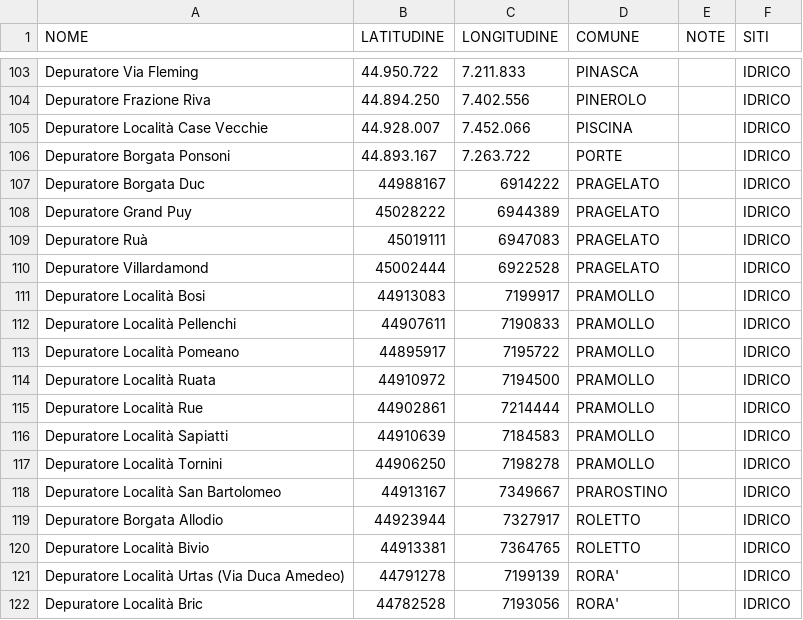
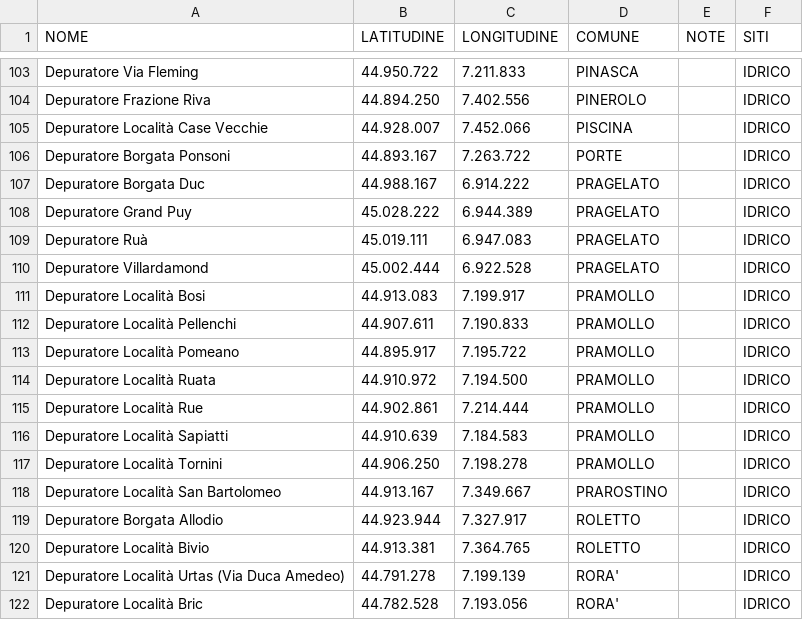
Before and after one commit to AreeVerdi2026/Aree-Verdi, a CSV file: siti.csv, drawn as a sheet; only a part is shown, gaps mark what is left out; the diff covers the shown part only.

Commit message:
Add files via upload

```diff
--- a/siti.csv
+++ b/siti.csv
@@ -107,16 +107,16 @@ Depuratore Borgata Ponsoni;44.893.167;7.263.722;PORTE;;IDRICO;;;
-Depuratore Borgata Duc;44988167;6914222;PRAGELATO;;IDRICO;;;
-Depuratore Grand Puy;45028222;6944389;PRAGELATO;;IDRICO;;;
-Depuratore Ruà;45019111;6947083;PRAGELATO;;IDRICO;;;
-Depuratore Villardamond;45002444;6922528;PRAGELATO;;IDRICO;;;
-Depuratore Località Bosi;44913083;7199917;PRAMOLLO ;;IDRICO;;;
-Depuratore Località Pellenchi;44907611;7190833;PRAMOLLO;;IDRICO;;;
-Depuratore Località Pomeano;44895917;7195722;PRAMOLLO ;;IDRICO;;;
-Depuratore Località Ruata;44910972;7194500;PRAMOLLO ;;IDRICO;;;
-Depuratore Località Rue;44902861;7214444;PRAMOLLO;;IDRICO;;;
-Depuratore Località Sapiatti;44910639;7184583;PRAMOLLO;;IDRICO;;;
-Depuratore Località Tornini ;44906250;7198278;PRAMOLLO;;IDRICO;;;
-Depuratore Località San Bartolomeo;44913167;7349667;PRAROSTINO;;IDRICO;;;
-Depuratore Borgata Allodio;44923944;7327917;ROLETTO;;IDRICO;;;
-Depuratore Località Bivio;44913381;7364765;ROLETTO;;IDRICO;;;
-Depuratore Località Urtas (Via Duca Amedeo);44791278;7199139;RORA';;IDRICO;;;
-Depuratore Località Bric;44782528;7193056;RORA';;IDRICO;;;
+Depuratore Borgata Duc;44.988.167;6.914.222;PRAGELATO;;IDRICO
+Depuratore Grand Puy;45.028.222;6.944.389;PRAGELATO;;IDRICO
+Depuratore Ruà;45.019.111;6.947.083;PRAGELATO;;IDRICO
+Depuratore Villardamond;45.002.444;6.922.528;PRAGELATO;;IDRICO
+Depuratore Località Bosi;44.913.083;7.199.917;PRAMOLLO ;;IDRICO
+Depuratore Località Pellenchi;44.907.611;7.190.833;PRAMOLLO;;IDRICO
+Depuratore Località Pomeano;44.895.917;7.195.722;PRAMOLLO ;;IDRICO
+Depuratore Località Ruata;44.910.972;7.194.500;PRAMOLLO ;;IDRICO
+Depuratore Località Rue;44.902.861;7.214.444;PRAMOLLO;;IDRICO
+Depuratore Località Sapiatti;44.910.639;7.184.583;PRAMOLLO;;IDRICO
+Depuratore Località Tornini ;44.906.250;7.198.278;PRAMOLLO;;IDRICO
+Depuratore Località San Bartolomeo;44.913.167;7.349.667;PRAROSTINO;;IDRICO
+Depuratore Borgata Allodio;44.923.944;7.327.917;ROLETTO;;IDRICO
+Depuratore Località Bivio;44.913.381;7.364.765;ROLETTO;;IDRICO
+Depuratore Località Urtas (Via Duca Amedeo);44.791.278;7.199.139;RORA';;IDRICO
+Depuratore Località Bric;44.782.528;7.193.056;RORA';;IDRICO
```
Also changed, not shown: 62 edited cells elsewhere in this file.
